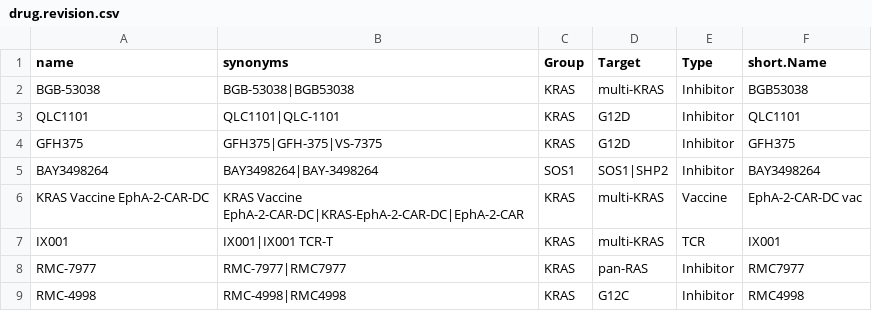
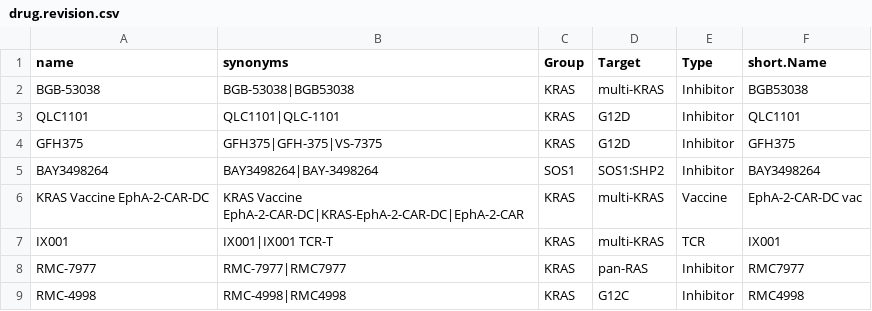
Before and after one commit to SergioAlonsoLab/KRAS, a CSV file: additional_files/drug.revision.csv, drawn as a sheet.

```diff
--- a/additional_files/drug.revision.csv
+++ b/additional_files/drug.revision.csv
@@ -4,3 +4,3 @@ QLC1101,QLC1101|QLC-1101,KRAS,G12D,Inhibitor,QLC1101
 GFH375,GFH375|GFH-375|VS-7375,KRAS,G12D,Inhibitor,GFH375
-BAY3498264,BAY3498264|BAY-3498264,SOS1,SOS1|SHP2,Inhibitor,BAY3498264
+BAY3498264,BAY3498264|BAY-3498264,SOS1,SOS1:SHP2,Inhibitor,BAY3498264
 KRAS Vaccine EphA-2-CAR-DC,KRAS Vaccine EphA-2-CAR-DC|KRAS-EphA-2-CAR-DC|EphA-2-CAR,KRAS,multi-KRAS,Vaccine,EphA-2-CAR-DC vac
```
Also changed, not shown: 2 other files.
